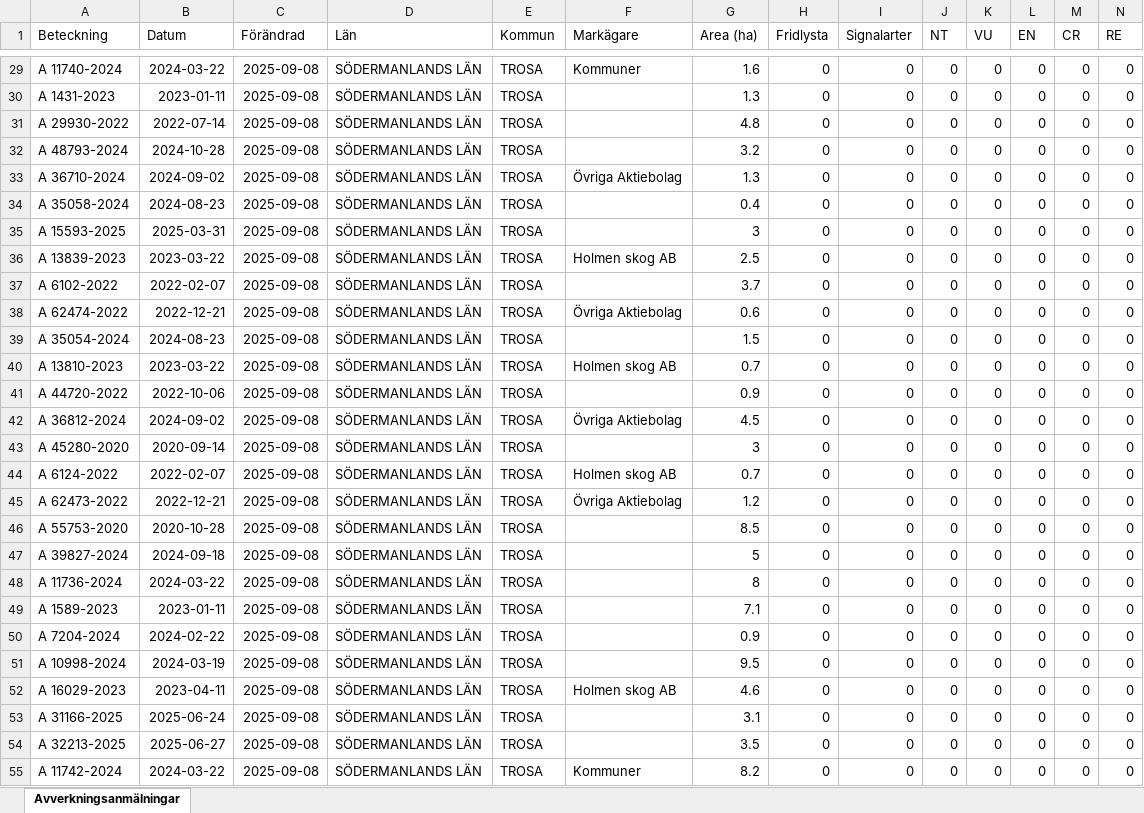
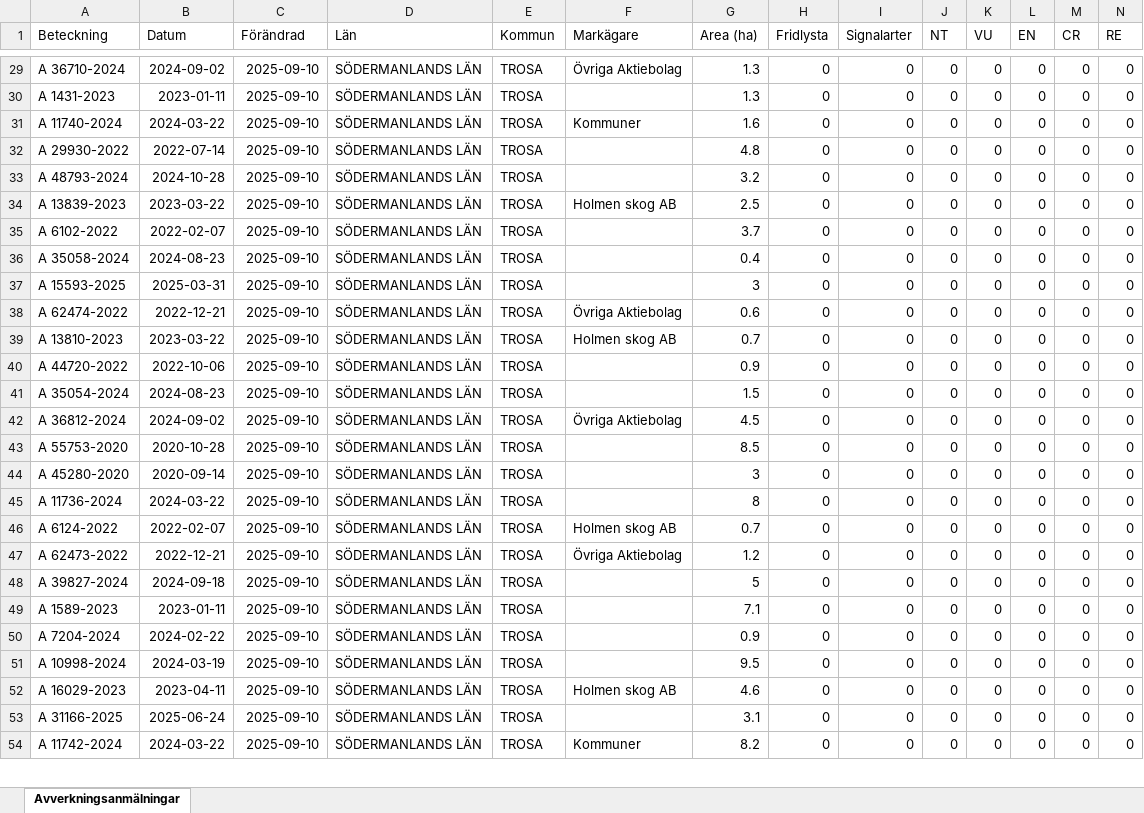
Before and after one commit to klasma/Logging_0488, an Excel workbook: Översikt TROSA.xlsx, sheet Avverkningsanmälningar, drawn as a sheet; only a part is shown, gaps mark what is left out; values as stored, in another font and other column widths than the file's, no borders; removed rows and columns are numbered as before the commit, all else as after; rows hold the shown columns only; the diff covers the shown part only; the diff names each change by its address in the sheet, - before the commit and + after, or states it on an @@ line.

```diff
--- a/Översikt TROSA.xlsx (sheet Avverkningsanmälningar)
+++ b/Översikt TROSA.xlsx (sheet Avverkningsanmälningar)
-A29 (Beteckning): A 11740-2024
+A29 (Beteckning): A 36710-2024
-B29 (Datum): 2024-03-22
+B29 (Datum): 2024-09-02
-C29:C30 (Förändrad): 2025-09-08
+C29:C30 (Förändrad): 2025-09-10
-F29 (Markägare): Kommuner
+F29 (Markägare): Övriga Aktiebolag
-G29 (Area (ha)): 1.6
+G29 (Area (ha)): 1.3
+row 31: A 11740-2024 | 2024-03-22 | 2025-09-10 | SÖDERMANLANDS LÄN | TROSA | Kommuner | 1.6 | 0 | 0 | 0 | 0 | 0 | 0 | 0
-C32:C33 (Förändrad): 2025-09-08
+C32:C33 (Förändrad): 2025-09-10
+row 34: A 13839-2023 | 2023-03-22 | 2025-09-10 | SÖDERMANLANDS LÄN | TROSA | Holmen skog AB | 2.5 | 0 | 0 | 0 | 0 | 0 | 0 | 0
-A35 (Beteckning): A 36710-2024
+A35 (Beteckning): A 6102-2022
-B35 (Datum): 2024-09-02
+B35 (Datum): 2022-02-07
-C35:C37 (Förändrad): 2025-09-08
+C35:C37 (Förändrad): 2025-09-10
-F35 (Markägare): Övriga Aktiebolag
+F35 (Markägare): (empty)
-G35 (Area (ha)): 1.3
+G35 (Area (ha)): 3.7
-row 36: A 13839-2023 | 2023-03-22 | 2025-09-08 | SÖDERMANLANDS LÄN | TROSA | Holmen skog AB | 2.5 | 0 | 0 | 0 | 0 | 0 | 0 | 0
-row 37: A 6102-2022 | 2022-02-07 | 2025-09-08 | SÖDERMANLANDS LÄN | TROSA |  | 3.7 | 0 | 0 | 0 | 0 | 0 | 0 | 0
-C38 (Förändrad): 2025-09-08
+C38 (Förändrad): 2025-09-10
-row 39: A 35054-2024 | 2024-08-23 | 2025-09-08 | SÖDERMANLANDS LÄN | TROSA |  | 1.5 | 0 | 0 | 0 | 0 | 0 | 0 | 0
-C39:C40 (Förändrad): 2025-09-08
+C39:C40 (Förändrad): 2025-09-10
+row 41: A 35054-2024 | 2024-08-23 | 2025-09-10 | SÖDERMANLANDS LÄN | TROSA |  | 1.5 | 0 | 0 | 0 | 0 | 0 | 0 | 0
-C42 (Förändrad): 2025-09-08
+C42 (Förändrad): 2025-09-10
+row 43: A 55753-2020 | 2020-10-28 | 2025-09-10 | SÖDERMANLANDS LÄN | TROSA |  | 8.5 | 0 | 0 | 0 | 0 | 0 | 0 | 0
-C44 (Förändrad): 2025-09-08
+C44 (Förändrad): 2025-09-10
+row 45: A 11736-2024 | 2024-03-22 | 2025-09-10 | SÖDERMANLANDS LÄN | TROSA |  | 8 | 0 | 0 | 0 | 0 | 0 | 0 | 0
-C46:C47 (Förändrad): 2025-09-08
+C46:C47 (Förändrad): 2025-09-10
-row 46: A 55753-2020 | 2020-10-28 | 2025-09-08 | SÖDERMANLANDS LÄN | TROSA |  | 8.5 | 0 | 0 | 0 | 0 | 0 | 0 | 0
-C48 (Förändrad): 2025-09-08
+C48 (Förändrad): 2025-09-10
-row 48: A 11736-2024 | 2024-03-22 | 2025-09-08 | SÖDERMANLANDS LÄN | TROSA |  | 8 | 0 | 0 | 0 | 0 | 0 | 0 | 0
-C49:C53 (Förändrad): 2025-09-08
+C49:C53 (Förändrad): 2025-09-10
-row 54: A 32213-2025 | 2025-06-27 | 2025-09-08 | SÖDERMANLANDS LÄN | TROSA |  | 3.5 | 0 | 0 | 0 | 0 | 0 | 0 | 0
-C54 (Förändrad): 2025-09-08
+C54 (Förändrad): 2025-09-10
```
Also changed, not shown: 3 added rows, 3 removed rows and 58 edited cells elsewhere in this sheet, artfynd/A 11123-2023 artfynd.xlsx, artfynd/A 13760-2022 artfynd.xlsx, 49 other files.
